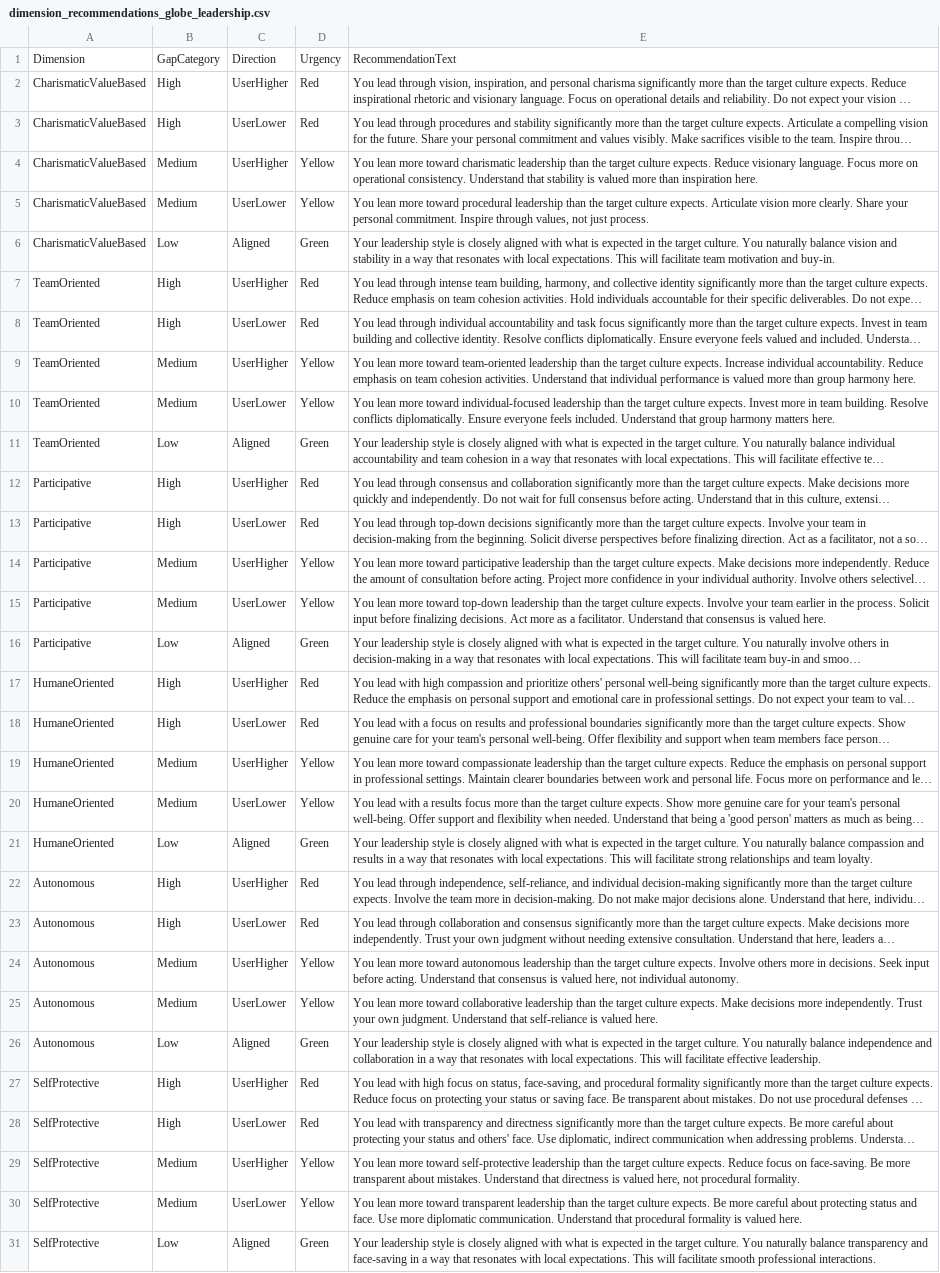
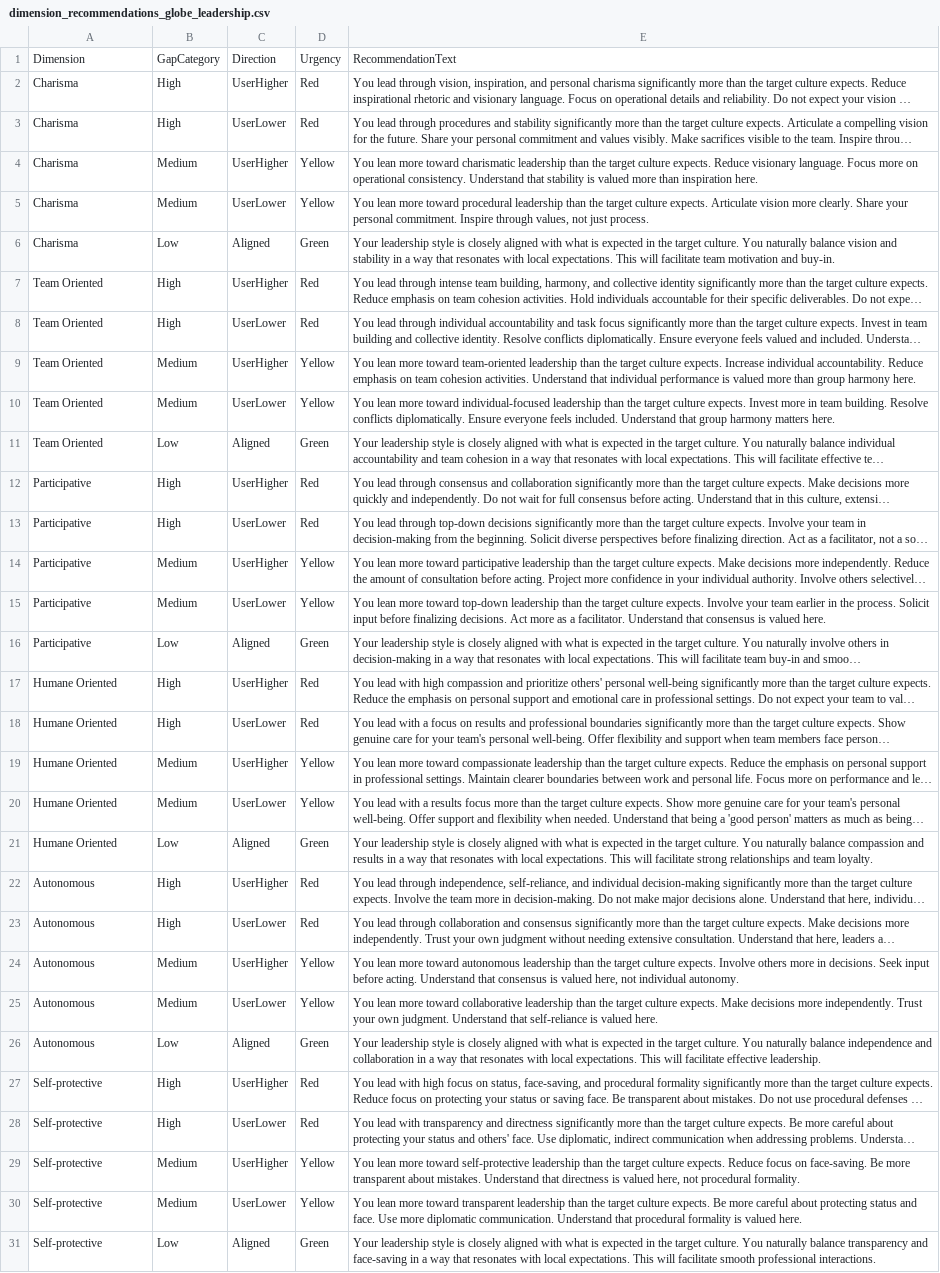
Before and after one commit to lena7199/cq-compass, a CSV file: data/dimension_recommendations_globe_leadership.csv, drawn as a sheet; long unchanged cells end in …; the diff names each change by its address in the sheet, - before the commit and + after, or states it on an @@ line.

Commit message:
Update dimension_recommendations_globe_leadership.csv

```diff
--- a/data/dimension_recommendations_globe_leadership.csv
+++ b/data/dimension_recommendations_globe_leadership.csv
-A2:A6: CharismaticValueBased
+A2:A6: Charisma
-A7:A11: TeamOriented
+A7:A11: Team Oriented
-A17:A21: HumaneOriented
+A17:A21: Humane Oriented
-A27:A31: SelfProtective
+A27:A31: Self-protective
```
